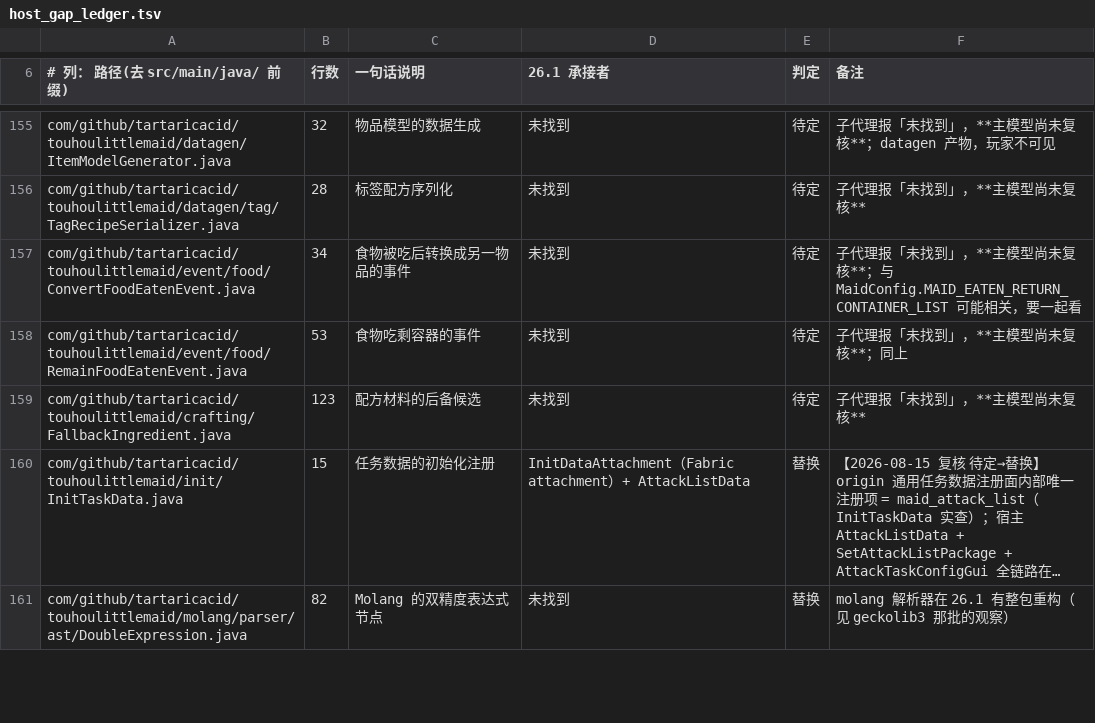
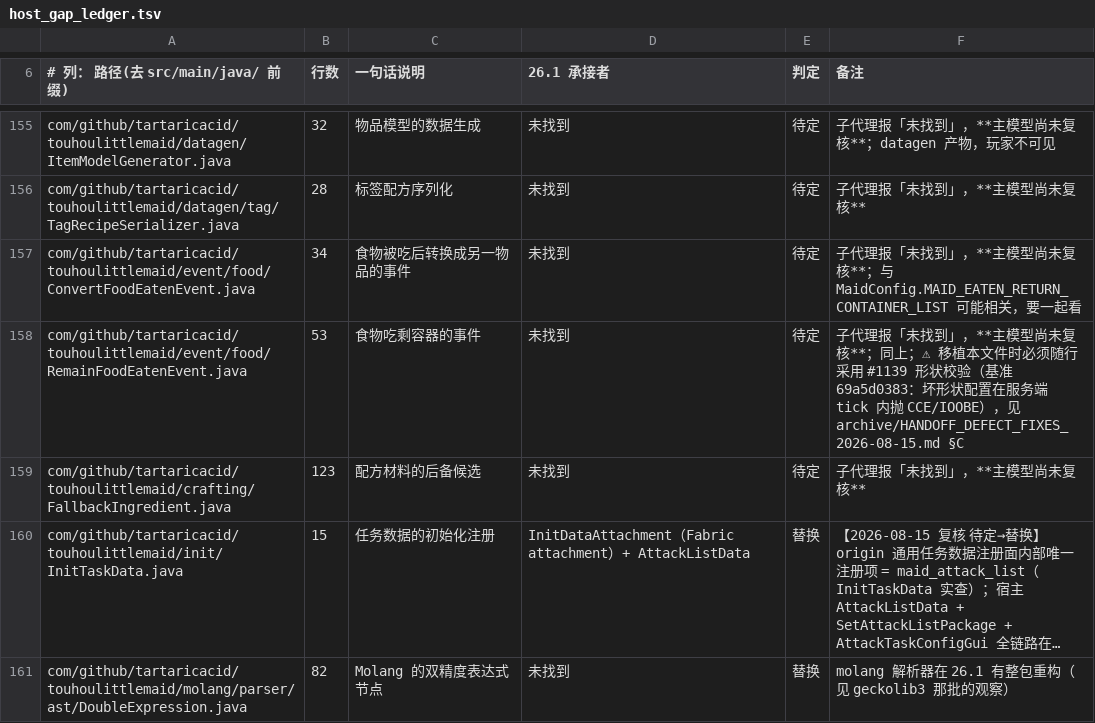
Before and after one commit to gege-tlph/TouhouLittleMaid-Orihime, a TSV file: docs/tools/host_gap_ledger.tsv, drawn as a sheet; only a part is shown, gaps mark what is left out; long unchanged cells end in ….

```diff
--- a/docs/tools/host_gap_ledger.tsv
+++ b/docs/tools/host_gap_ledger.tsv
@@ -157,3 +157,3 @@ com/github/tartaricacid/touhoulittlemaid/datagen/tag/TagRecipeSerializer.java	28
 com/github/tartaricacid/touhoulittlemaid/event/food/ConvertFoodEatenEvent.java	34	食物被吃后转换成另一物品的事件	未找到	待定	子代理报「未找到」，**主模型尚未复核**；与 MaidConfig.MAID_EATEN_RETURN_CONTAINER_LIST 可能相关，要一起看
-com/github/tartaricacid/touhoulittlemaid/event/food/RemainFoodEatenEvent.java	53	食物吃剩容器的事件	未找到	待定	子代理报「未找到」，**主模型尚未复核**；同上
+com/github/tartaricacid/touhoulittlemaid/event/food/RemainFoodEatenEvent.java	53	食物吃剩容器的事件	未找到	待定	子代理报「未找到」，**主模型尚未复核**；同上；⚠ 移植本文件时必须随行采用 #1139 形状校验（基准 69a5d0383：坏形状配置在服务端 tick 内抛 CCE/IOOBE），见 archive/HANDOFF_DEFECT_FIXES_2026-08-15.md §C
 com/github/tartaricacid/touhoulittlemaid/crafting/FallbackIngredient.java	123	配方材料的后备候选	未找到	待定	子代理报「未找到」，**主模型尚未复核**
```
Also changed, not shown: 2 other files.
